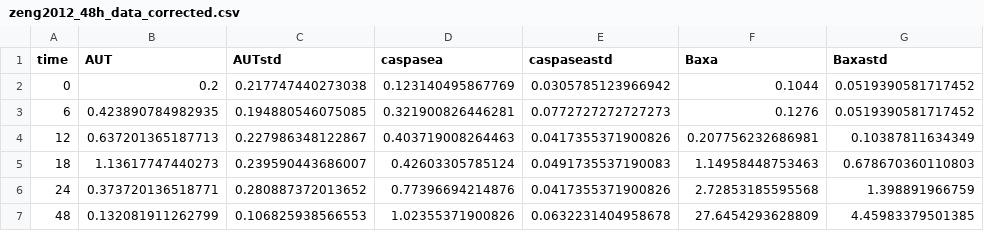
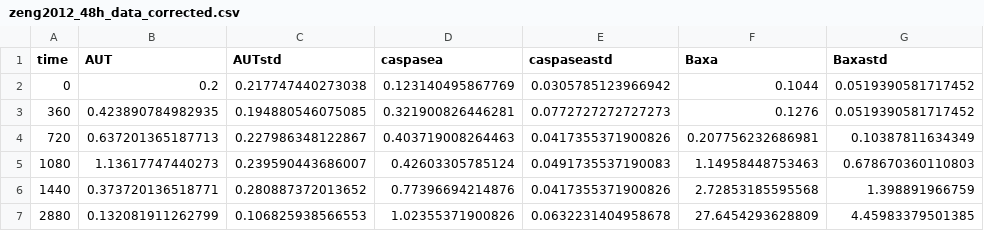
Before and after one commit to mcsksgyrk/optima_parsers, a CSV file: parsers/generatedfiles/1dataMin/zeng2012_48h_data_corrected.csv, drawn as a sheet; only a part is shown; the diff names each change by its address in the sheet, - before the commit and + after, or states it on an @@ line.

```diff
--- a/parsers/generatedfiles/1dataMin/zeng2012_48h_data_corrected.csv
+++ b/parsers/generatedfiles/1dataMin/zeng2012_48h_data_corrected.csv
-A3 (time): 6
+A3 (time): 360
-A4 (time): 12
+A4 (time): 720
-A5 (time): 18
+A5 (time): 1080
-A6 (time): 24
+A6 (time): 1440
-A7 (time): 48
+A7 (time): 2880
```
Also changed, not shown: 26 other files.
